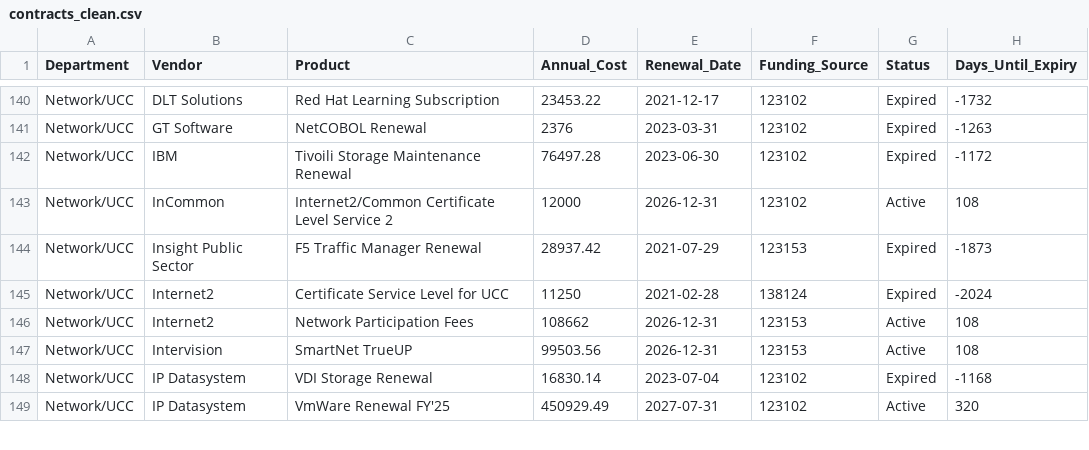
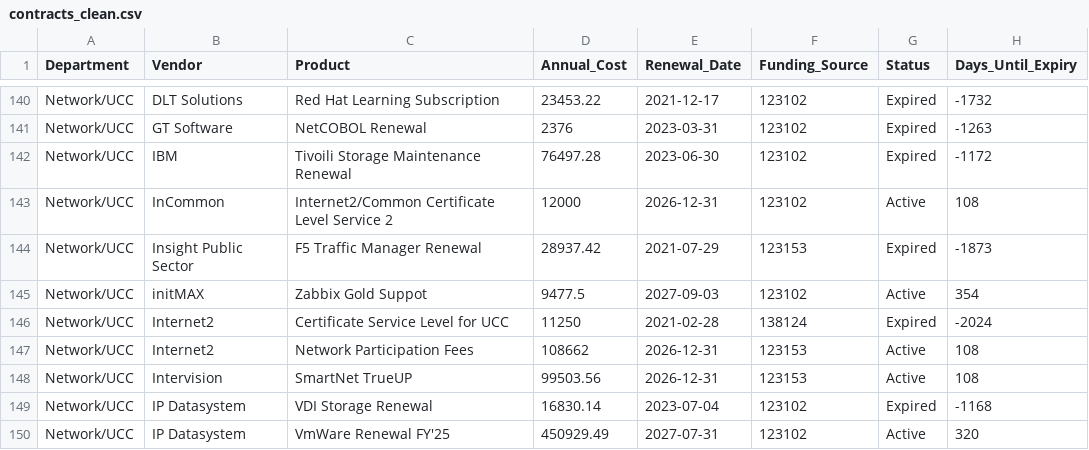
Before and after one commit to Tejesh18/vcu-finance-dashboard, a CSV file: data/contracts_clean.csv, drawn as a sheet; only a part is shown, gaps mark what is left out; the diff names each change by its address in the sheet, - before the commit and + after, or states it on an @@ line.

Commit message:
Automated data refresh: contracts_clean.csv

```diff
--- a/data/contracts_clean.csv
+++ b/data/contracts_clean.csv
+row 145: Network/UCC | initMAX | Zabbix Gold Suppot | 9477.5 | 2027-09-03 | 123102 | Active | 354
```
